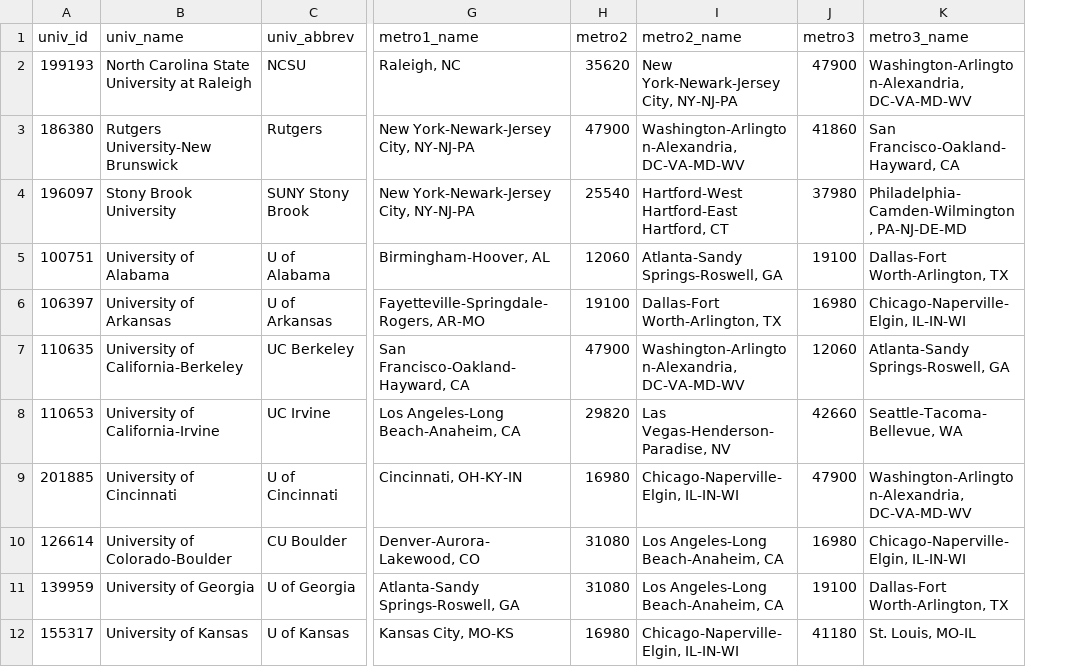
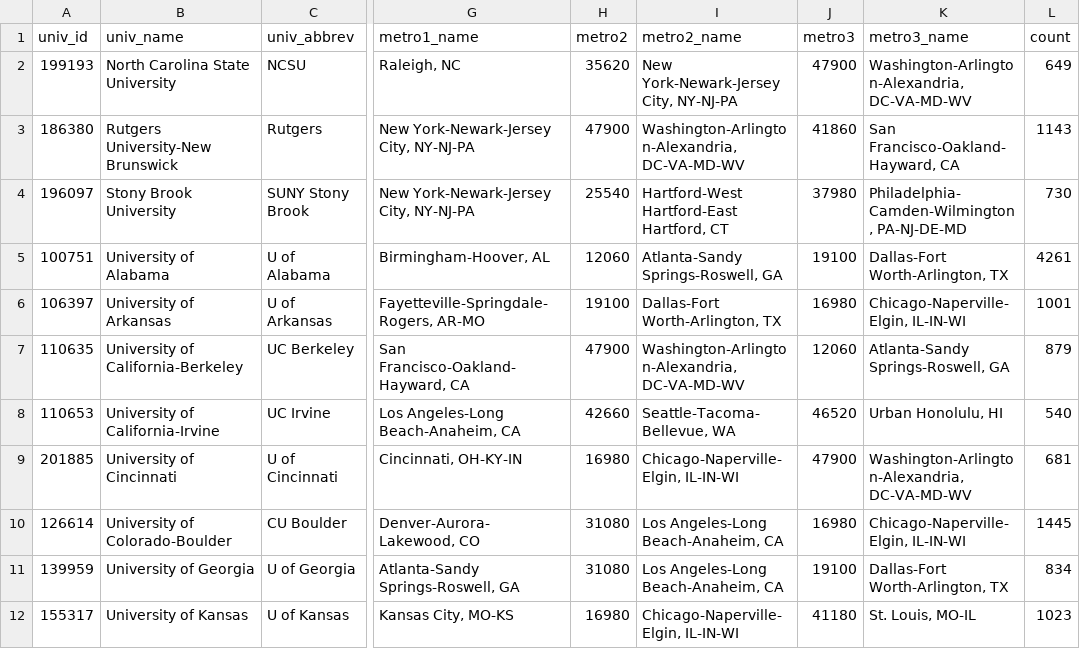
Before and after one commit to ozanj/naed_presentation, a CSV file: assets/tables/univ_sample.csv, drawn as a sheet; only a part is shown, gaps mark what is left out; the diff names each change by its address in the sheet, - before the commit and + after, or states it on an @@ line.

Commit message:
#13 add N=count to univ listing

```diff
--- a/assets/tables/univ_sample.csv
+++ b/assets/tables/univ_sample.csv
+column L (count), rows 2-12: 649 | 1143 | 730 | 4261 | 1001 | 879 | 540 | 681 | 1445 | 834 | 1023
-B2 (univ_name): North Carolina State University at Raleigh
+B2 (univ_name): North Carolina State University
-H8 (metro2): 29820
+H8 (metro2): 42660
-I8 (metro2_name): Las Vegas-Henderson-Paradise, NV
+I8 (metro2_name): Seattle-Tacoma-Bellevue, WA
-J8 (metro3): 42660
+J8 (metro3): 46520
-K8 (metro3_name): Seattle-Tacoma-Bellevue, WA
+K8 (metro3_name): Urban Honolulu, HI
```
Also changed, not shown: 3 other files.
